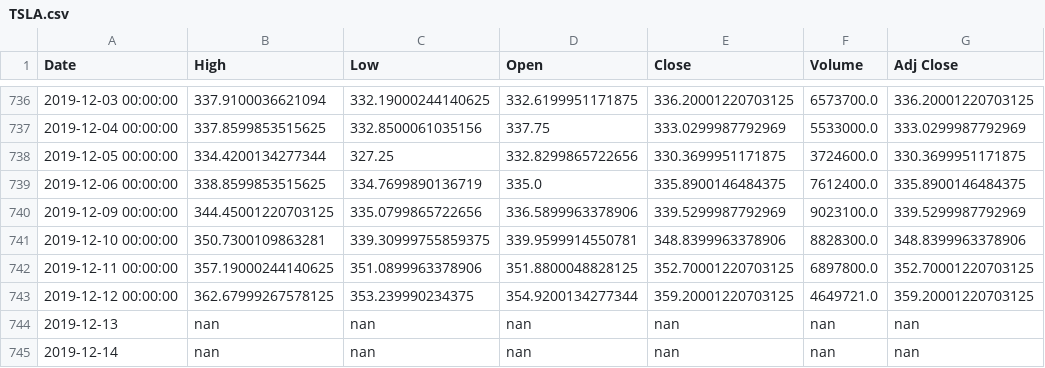
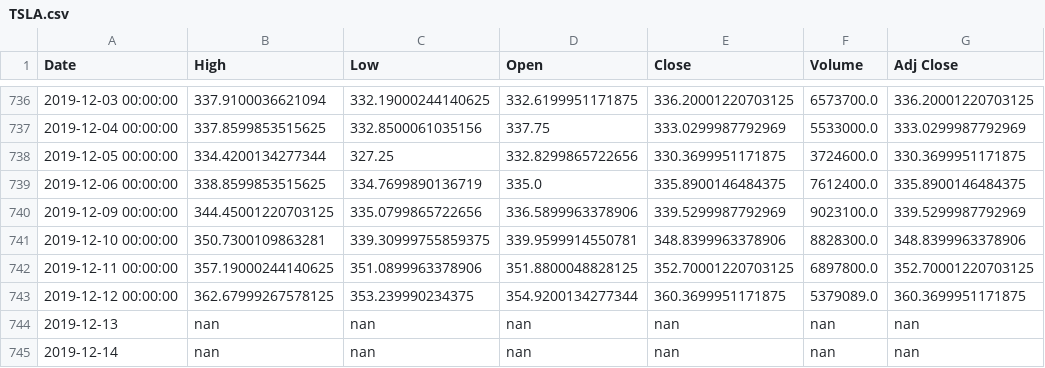
Before and after one commit to C1ickz/Stock-Predictor, a CSV file: datasets/TSLA.csv, drawn as a sheet; only a part is shown, gaps mark what is left out.

```diff
--- a/datasets/TSLA.csv
+++ b/datasets/TSLA.csv
@@ -742,3 +742,3 @@ Date,High,Low,Open,Close,Volume,Adj Close
 2019-12-11 00:00:00,357.19000244140625,351.0899963378906,351.8800048828125,352.70001220703125,6897800.0,352.70001220703125
-2019-12-12 00:00:00,362.67999267578125,353.239990234375,354.9200134277344,359.20001220703125,4649721.0,359.20001220703125
+2019-12-12 00:00:00,362.67999267578125,353.239990234375,354.9200134277344,360.3699951171875,5379089.0,360.3699951171875
 2019-12-13,nan,nan,nan,nan,nan,nan
```
Also changed, not shown: 4 other files.
